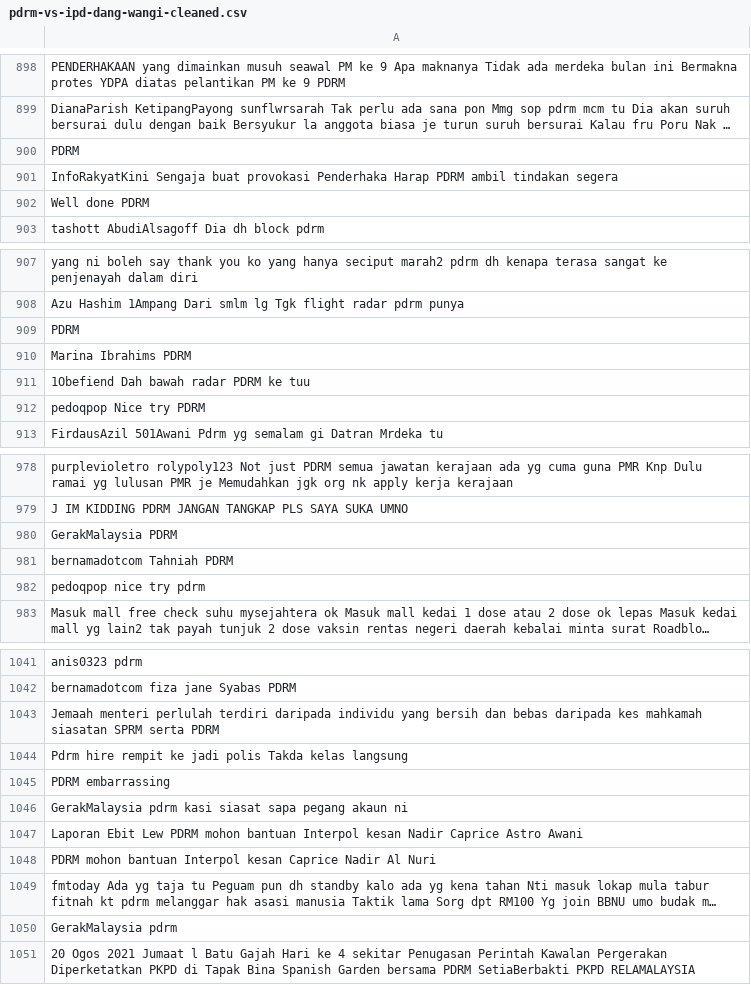
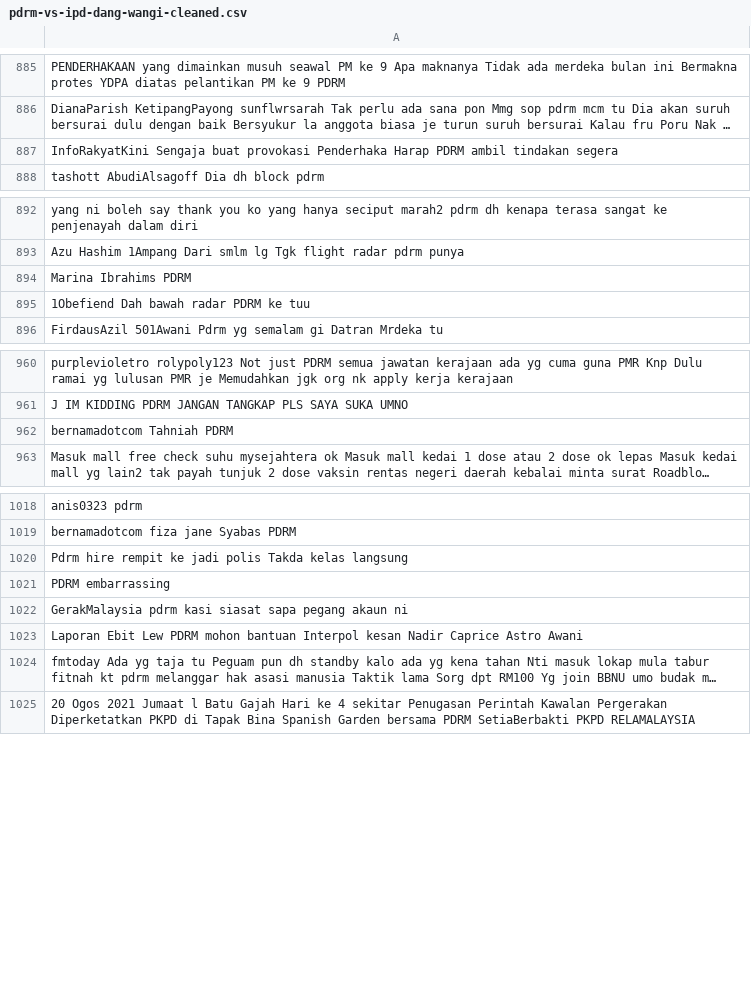
Before and after one commit to nmyraz/sa-trending-topics-pandemic, a CSV file: cleaned-csv-dataset/pdrm-vs-ipd-dang-wangi-cleaned.csv, drawn as a sheet; only a part is shown, gaps mark what is left out; long unchanged cells end in …; the diff covers the shown part only; the diff names each change by its address in the sheet, - before the commit and + after, or states it on an @@ line.

```diff
--- a/cleaned-csv-dataset/pdrm-vs-ipd-dang-wangi-cleaned.csv
+++ b/cleaned-csv-dataset/pdrm-vs-ipd-dang-wangi-cleaned.csv
-row 900: PDRM
-row 902: Well done PDRM
-row 909: PDRM
-row 912: pedoqpop Nice try PDRM
-row 980: GerakMalaysia PDRM
-row 982: pedoqpop nice try pdrm
-row 1043: Jemaah menteri perlulah terdiri daripada individu yang bersih dan bebas daripada kes mahkamah siasatan SPRM serta PDRM
-row 1048: PDRM mohon bantuan Interpol kesan Caprice Nadir Al Nuri
-row 1050: GerakMalaysia pdrm
```
Also changed, not shown: 46 removed rows elsewhere in this file, cleaned-csv-dataset/ge-pru-15-cleaned.csv, cleaned-csv-dataset/lawan-tetap-lawan-cleaned.csv, 22 other files.
